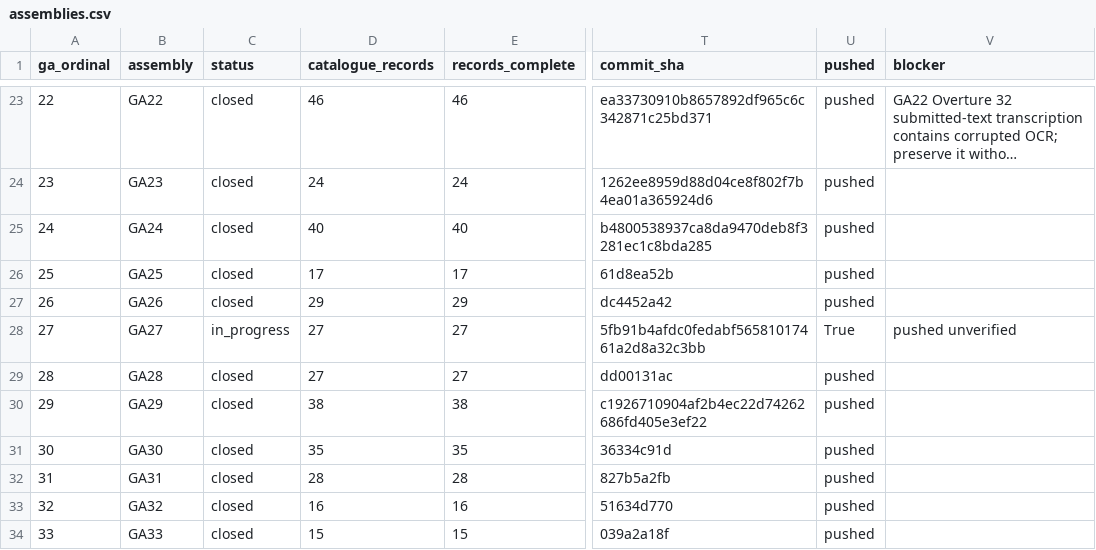
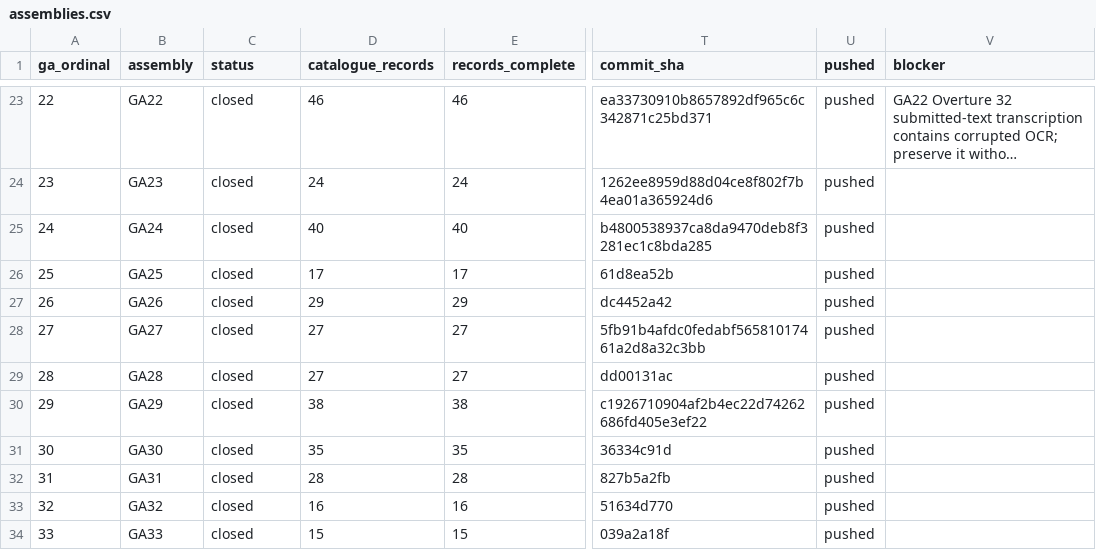
Before and after one commit to raymond-rishty/pca-ga, a CSV file: docs/overture-tracker/assemblies.csv, drawn as a sheet; only a part is shown, gaps mark what is left out; long unchanged cells end in …; the diff names each change by its address in the sheet, - before the commit and + after, or states it on an @@ line.

```diff
--- a/docs/overture-tracker/assemblies.csv
+++ b/docs/overture-tracker/assemblies.csv
-C28 (status): in_progress
+C28 (status): closed
-U28 (pushed): True
+U28 (pushed): pushed
-V28 (blocker): pushed unverified
+V28 (blocker): (empty)
```
Also changed, not shown: docs/overture-tracker/overtures.csv, docs/overture-tracker/work-queue.csv, 2 other files.
